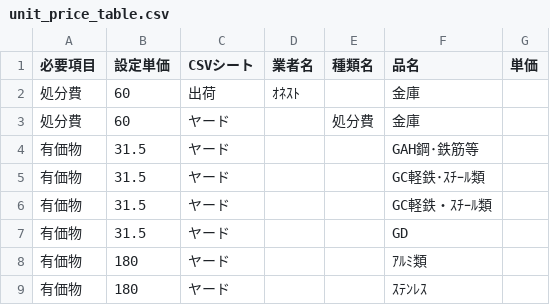
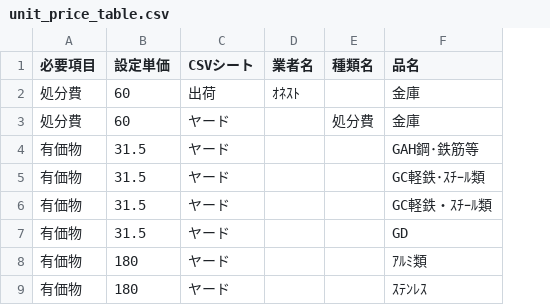
Before and after one commit to torotorokou/work_streamlit, a CSV file: app/data/master/costs/unit_price_table.csv, drawn as a sheet; only a part is shown; the diff names each change by its address in the sheet, - before the commit and + after, or states it on an @@ line.

```diff
--- a/app/data/master/costs/unit_price_table.csv
+++ b/app/data/master/costs/unit_price_table.csv
-column G (単価), empty
```
Also changed, not shown: app/data/master/balance_sheet/uriage_yuka_kaitori.csv, 3 other files.
